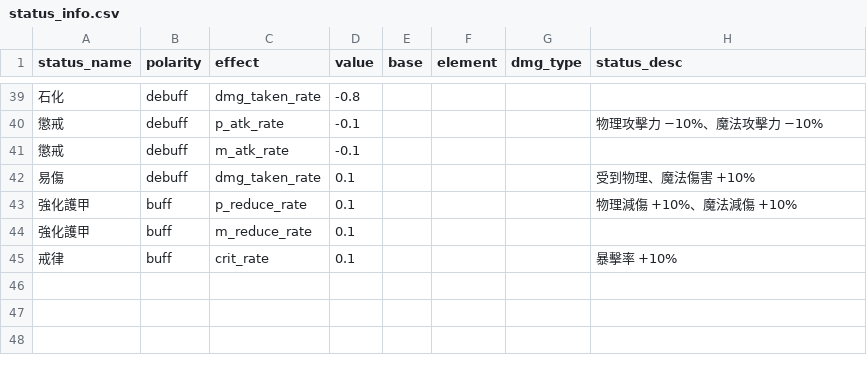
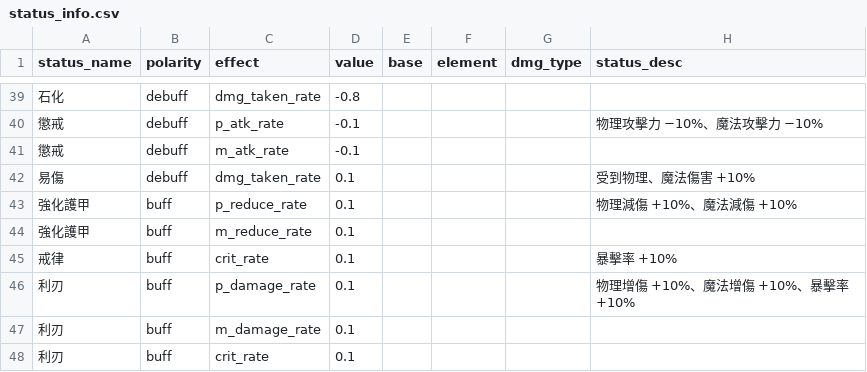
Before and after one commit to minruuwu/bigadventure, a CSV file: assets/data/status_info.csv, drawn as a sheet; only a part is shown, gaps mark what is left out; the diff names each change by its address in the sheet, - before the commit and + after, or states it on an @@ line.

```diff
--- a/assets/data/status_info.csv
+++ b/assets/data/status_info.csv
+row 46: 利刃 | buff | p_damage_rate | 0.1 |  |  |  | 物理增傷 +10%、魔法增傷 +10%、暴擊率 +10%
+row 47: 利刃 | buff | m_damage_rate | 0.1
+row 48: 利刃 | buff | crit_rate | 0.1
```
Also changed, not shown: assets/data/skill_effect.csv, assets/data/skill_info.csv, 3 other files.
